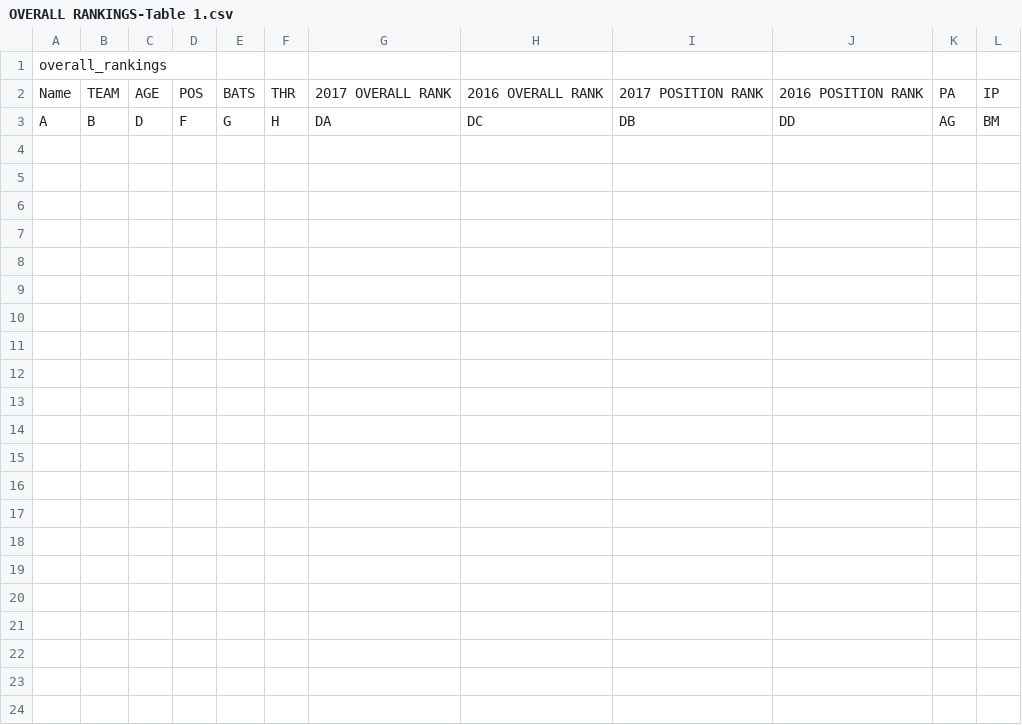
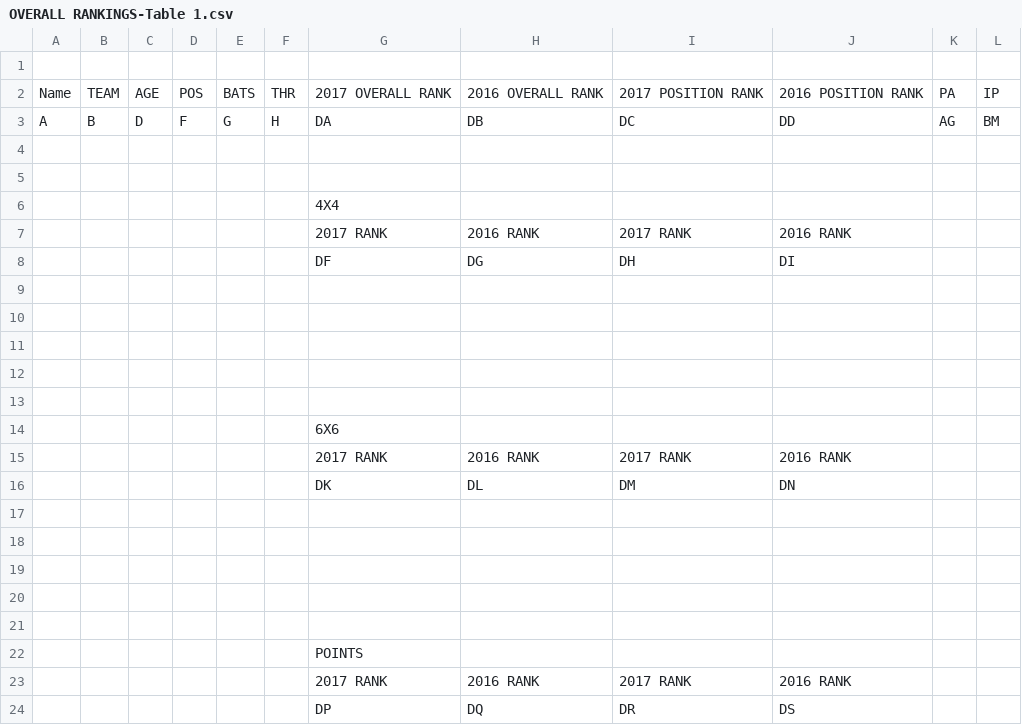
Before and after one commit to alexjonesc/draktkit, a CSV file: uploads/draftkit/OVERALL RANKINGS-Table 1.csv, drawn as a sheet.

```diff
--- a/uploads/draftkit/OVERALL RANKINGS-Table 1.csv
+++ b/uploads/draftkit/OVERALL RANKINGS-Table 1.csv
@@ -1,3 +1,24 @@
-overall_rankings,,,,,,,,,,,
+,,,,,,,,,,,
 Name,TEAM,AGE,POS,BATS,THR,2017 OVERALL RANK,2016 OVERALL RANK,2017 POSITION RANK,2016 POSITION RANK,PA,IP
-A,B,D,F,G,H,DA,DC,DB,DD,AG,BM
+A,B,D,F,G,H,DA,DB,DC,DD,AG,BM
+,,,,,,,,,,,
+,,,,,,,,,,,
+,,,,,,4X4,,,,,
+,,,,,,2017 RANK,2016 RANK,2017 RANK,2016 RANK,,
+,,,,,,DF,DG,DH,DI,,
+,,,,,,,,,,,
+,,,,,,,,,,,
+,,,,,,,,,,,
+,,,,,,,,,,,
+,,,,,,,,,,,
+,,,,,,6X6,,,,,
+,,,,,,2017 RANK,2016 RANK,2017 RANK,2016 RANK,,
+,,,,,,DK,DL,DM,DN,,
+,,,,,,,,,,,
+,,,,,,,,,,,
+,,,,,,,,,,,
+,,,,,,,,,,,
+,,,,,,,,,,,
+,,,,,,POINTS,,,,,
+,,,,,,2017 RANK,2016 RANK,2017 RANK,2016 RANK,,
+,,,,,,DP,DQ,DR,DS,,
```
Also changed, not shown: uploads/draftkit/162 GAME PROJECTIONS-Table 1.csv, uploads/draftkit/FILTERS-Table 1.csv, 27 other files.
